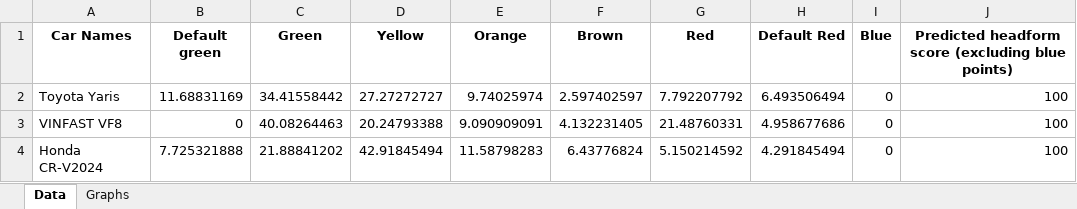
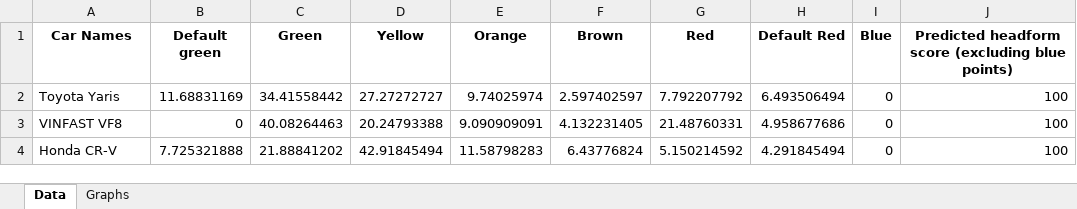
Before and after one commit to Gautham-BV/Euro-NCAP, an Excel workbook: Extracted Data/VRU Headform (UC-G) - Color-wise Data & Graphs/Test_cars_combined.xlsx, sheet Data, drawn as a sheet; values as stored, in another font and other column widths than the file's, no borders; the diff names each change by its address in the sheet, - before the commit and + after, or states it on an @@ line.

```diff
--- a/Extracted Data/VRU Headform (UC-G) - Color-wise Data & Graphs/Test_cars_combined.xlsx (sheet Data)
+++ b/Extracted Data/VRU Headform (UC-G) - Color-wise Data & Graphs/Test_cars_combined.xlsx (sheet Data)
-A4 (Car Names): Honda CR-V2024
+A4 (Car Names): Honda CR-V
```
Also changed, not shown: charts or pictures, Extracted Data/VRU Headform (UC-G) - Color-wise Data & Graphs/2020_cars_combined.xlsx, Extracted Data/VRU Headform (UC-G) - Color-wise Data & Graphs/2022_cars_combined.xlsx, 3 other files.
